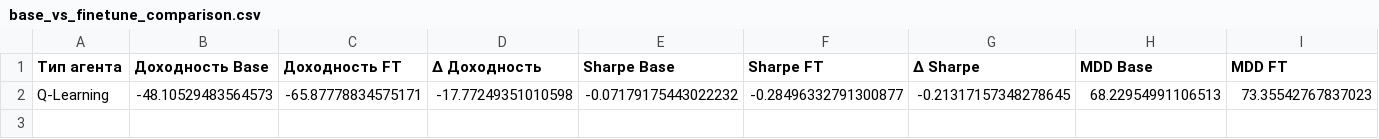
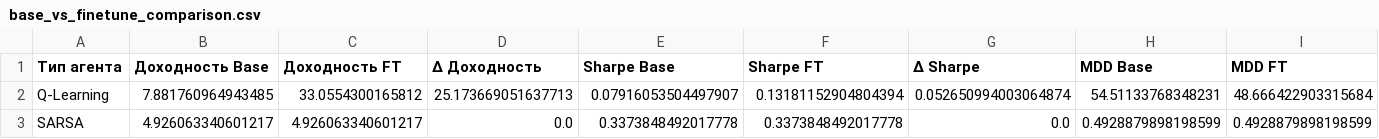
Before and after one commit to twisted1g/TradingAgentClassicRL, a CSV file: notebooks/base_vs_finetune_comparison.csv, drawn as a sheet; only a part is shown; removed rows and columns are numbered as before the commit, all else as after; rows hold the shown columns only; the diff names each change by its address in the sheet, - before the commit and + after, or states it on an @@ line.

```diff
--- a/notebooks/base_vs_finetune_comparison.csv
+++ b/notebooks/base_vs_finetune_comparison.csv
-row 2: Q-Learning | -48.10529483564573 | -65.87778834575171 | -17.77249351010598 | -0.07179175443022232 | -0.28496332791300877 | -0.21317157348278645 | 68.22954991106513 | 73.35542767837023
+row 2: Q-Learning | 7.881760964943485 | 33.0554300165812 | 25.173669051637713 | 0.07916053504497907 | 0.13181152904804394 | 0.052650994003064874 | 54.51133768348231 | 48.666422903315684
+row 3: SARSA | 4.926063340601217 | 4.926063340601217 | 0.0 | 0.3373848492017778 | 0.3373848492017778 | 0.0 | 0.4928879898198599 | 0.4928879898198599
```
Also changed, not shown: notebooks/consistent_comparison_results_all.csv, 3 other files.
